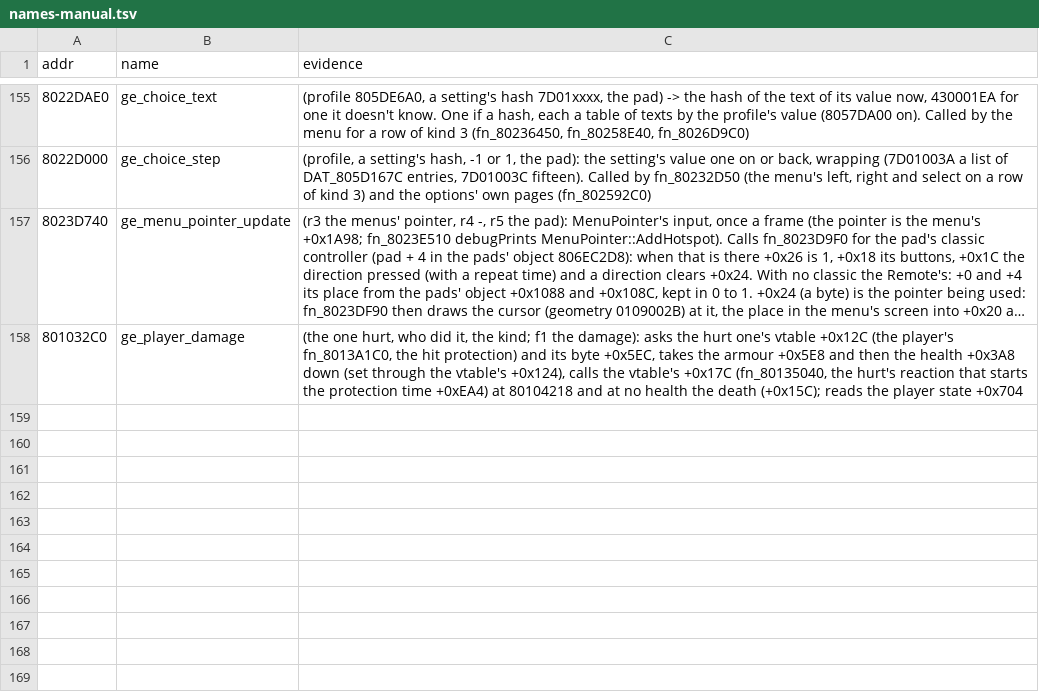
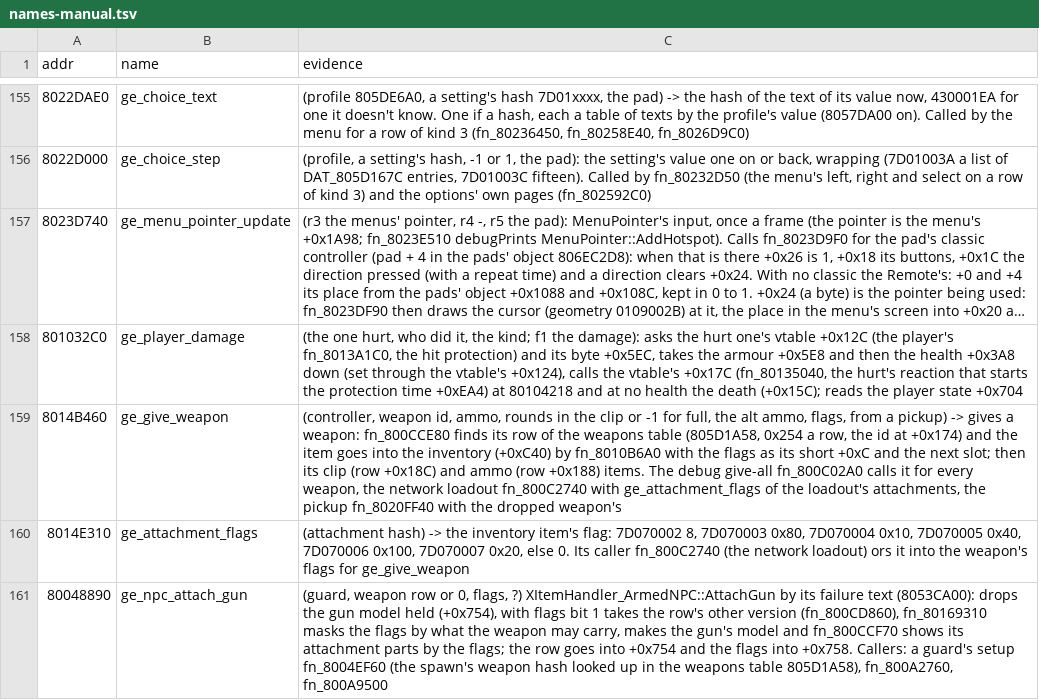
Before and after one commit to Coockie1173/Janus-Project, a TSV file: config/names-manual.tsv, drawn as a sheet; only a part is shown, gaps mark what is left out; long unchanged cells end in ….

Commit message:
weapon randomizer

```diff
--- a/config/names-manual.tsv
+++ b/config/names-manual.tsv
@@ -158 +158,4 @@ addr	name	evidence
 801032C0	ge_player_damage	(the one hurt, who did it, the kind; f1 the damage): asks the hurt one's vtable +0x12C (the player's fn_8013A1C0, the hit protection) and its byte +0x5EC, takes the armour +0x5E8 and then the health +0x3A8 down (set through the vtable's +0x124), calls the vtable's +0x17C (fn_80135040, the hurt's reaction that starts the protection time +0xEA4) at 80104218 and at no health the death (+0x15C); reads the player state +0x704
+8014B460	ge_give_weapon	(controller, weapon id, ammo, rounds in the clip or -1 for full, the alt ammo, flags, from a pickup) -> gives a weapon: fn_800CCE80 finds its row of the weapons table (805D1A58, 0x254 a row, the id at +0x174) and the item goes into the inventory (+0xC40) by fn_8010B6A0 with the flags as its short +0xC and the next slot; then its clip (row +0x18C) and ammo (row +0x188) items. The debug give-all fn_800C02A0 calls it for every weapon, the network loadout fn_800C2740 with ge_attachment_flags of the loadout's attachments, the pickup fn_8020FF40 with the dropped weapon's
+8014E310	ge_attachment_flags	(attachment hash) -> the inventory item's flag: 7D070002 8, 7D070003 0x80, 7D070004 0x10, 7D070005 0x40, 7D070006 0x100, 7D070007 0x20, else 0. Its caller fn_800C2740 (the network loadout) ors it into the weapon's flags for ge_give_weapon
+80048890	ge_npc_attach_gun	(guard, weapon row or 0, flags, ?) XItemHandler_ArmedNPC::AttachGun by its failure text (8053CA00): drops the gun model held (+0x754), with flags bit 1 takes the row's other version (fn_800CD860), fn_80169310 masks the flags by what the weapon may carry, makes the gun's model and fn_800CCF70 shows its attachment parts by the flags; the row goes into +0x754 and the flags into +0x758. Callers: a guard's setup fn_8004EF60 (the spawn's weapon hash looked up in the weapons table 805D1A58), fn_800A2760, fn_800A9500
```
Also changed, not shown: 6 other files.
